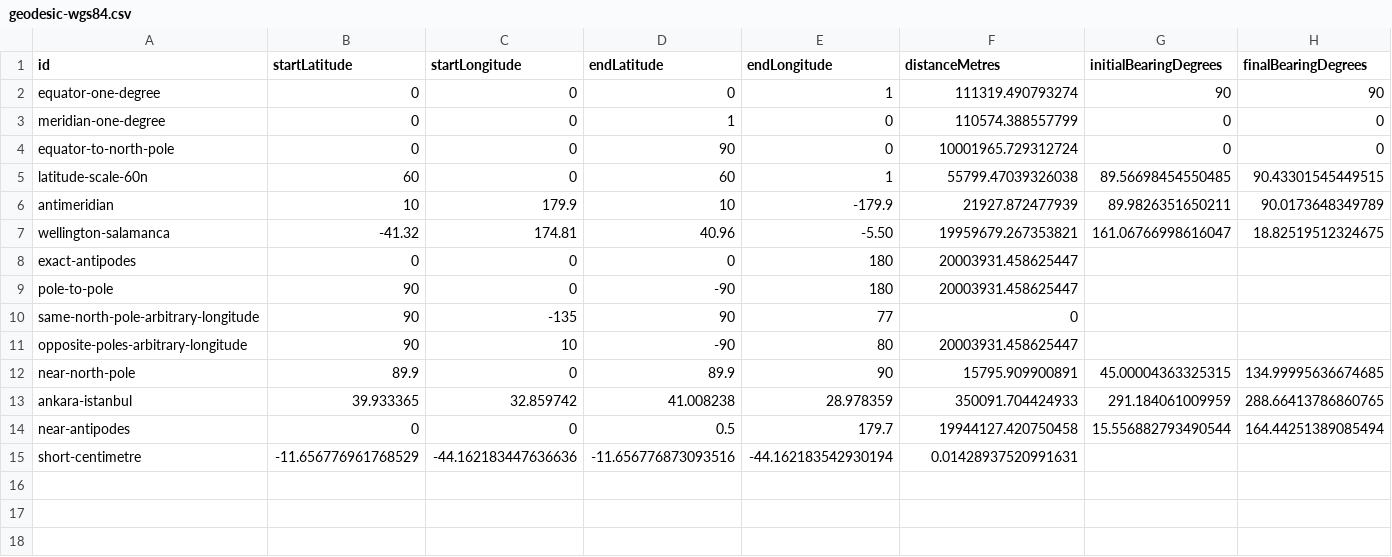
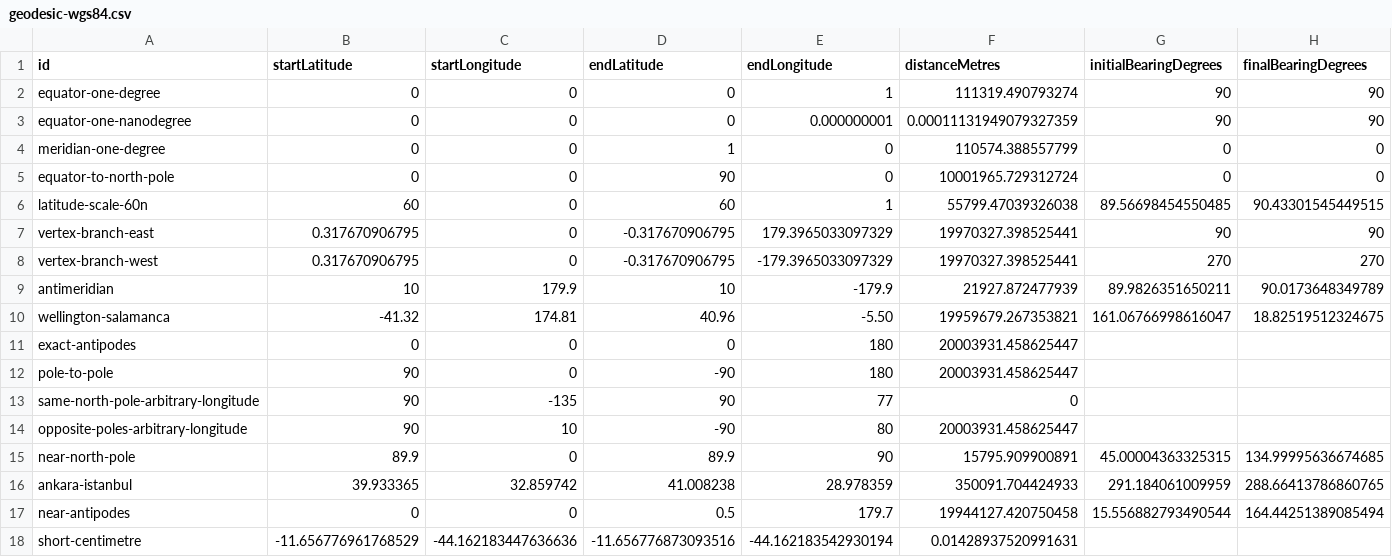
Before and after one commit to mertc0604/convert-tools, a CSV file: contracts/test-vectors/geodesic-wgs84.csv, drawn as a sheet; only a part is shown; rows hold the shown columns only; the diff names each change by its address in the sheet, - before the commit and + after, or states it on an @@ line.

Commit message:
Harden WGS84 geodesic edge cases

```diff
--- a/contracts/test-vectors/geodesic-wgs84.csv
+++ b/contracts/test-vectors/geodesic-wgs84.csv
+row 3: equator-one-nanodegree | 0 | 0 | 0 | 0.000000001 | 0.00011131949079327359 | 90 | 90
+row 7: vertex-branch-east | 0.317670906795 | 0 | -0.317670906795 | 179.3965033097329 | 19970327.398525441 | 90 | 90
+row 8: vertex-branch-west | 0.317670906795 | 0 | -0.317670906795 | -179.3965033097329 | 19970327.398525441 | 270 | 270
```
Also changed, not shown: 12 other files.
